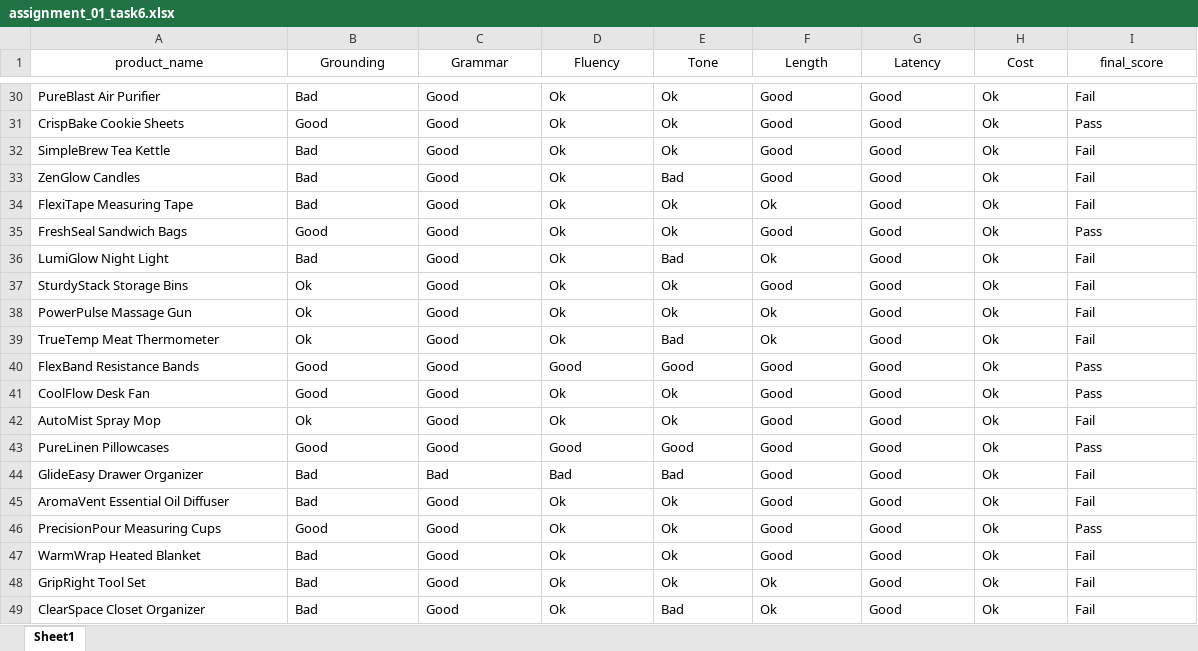
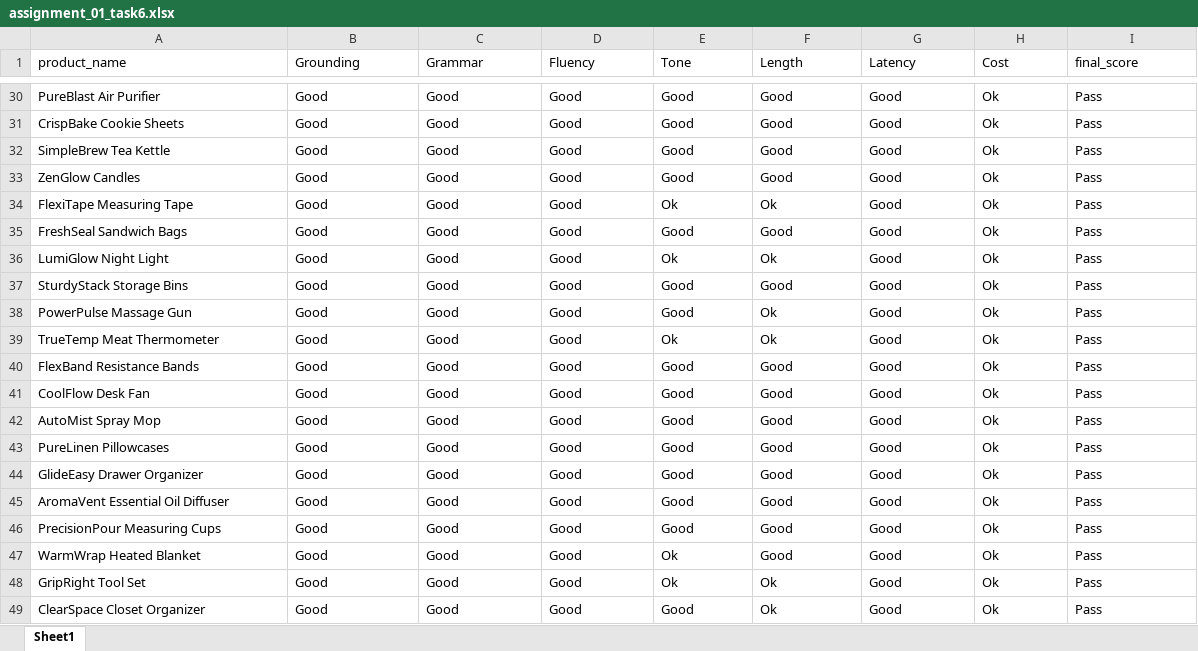
Before and after one commit to yahelcohen01/nebius-course, an Excel workbook: 01a/assignment_01/assignment_01_task6.xlsx, sheet Sheet1, drawn as a sheet; only a part is shown, gaps mark what is left out; values as stored, in another font and other column widths than the file's, no borders; the diff covers the shown part only; the diff names each change by its address in the sheet, - before the commit and + after, or states it on an @@ line.

```diff
--- a/01a/assignment_01/assignment_01_task6.xlsx (sheet Sheet1)
+++ b/01a/assignment_01/assignment_01_task6.xlsx (sheet Sheet1)
-A1:I1 alignment: center
+A1:I1 alignment: left
-B30 (Grounding): Bad
+B30 (Grounding): Good
-D30:D39 (Fluency): Ok
+D30:D39 (Fluency): Good
-E30:E32 (Tone): Ok
+E30:E32 (Tone): Good
-I30 (final_score): Fail
+I30 (final_score): Pass
-B32:B34 (Grounding): Bad
+B32:B34 (Grounding): Good
-I32:I34 (final_score): Fail
+I32:I34 (final_score): Pass
-E33 (Tone): Bad
+E33 (Tone): Good
-E35 (Tone): Ok
+E35 (Tone): Good
-B36 (Grounding): Bad
+B36 (Grounding): Good
-E36 (Tone): Bad
+E36 (Tone): Ok
-I36:I39 (final_score): Fail
+I36:I39 (final_score): Pass
-B37:B39 (Grounding): Ok
+B37:B39 (Grounding): Good
-E37:E38 (Tone): Ok
+E37:E38 (Tone): Good
-E39 (Tone): Bad
+E39 (Tone): Ok
-D41:D42 (Fluency): Ok
+D41:D42 (Fluency): Good
-E41:E42 (Tone): Ok
+E41:E42 (Tone): Good
-B42 (Grounding): Ok
+B42 (Grounding): Good
-I42 (final_score): Fail
+I42 (final_score): Pass
-B44:B45 (Grounding): Bad
+B44:B45 (Grounding): Good
-C44 (Grammar): Bad
+C44 (Grammar): Good
-D44 (Fluency): Bad
+D44 (Fluency): Good
-E44 (Tone): Bad
+E44 (Tone): Good
-I44:I45 (final_score): Fail
+I44:I45 (final_score): Pass
-D45:D49 (Fluency): Ok
+D45:D49 (Fluency): Good
-E45:E46 (Tone): Ok
+E45:E46 (Tone): Good
-B47:B49 (Grounding): Bad
+B47:B49 (Grounding): Good
-I47:I49 (final_score): Fail
+I47:I49 (final_score): Pass
-E49 (Tone): Bad
+E49 (Tone): Good
```
Also changed, not shown: 41 edited cells elsewhere in this sheet, 1 other file.
